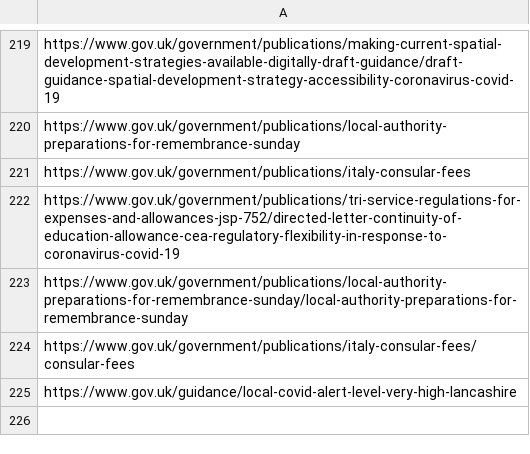
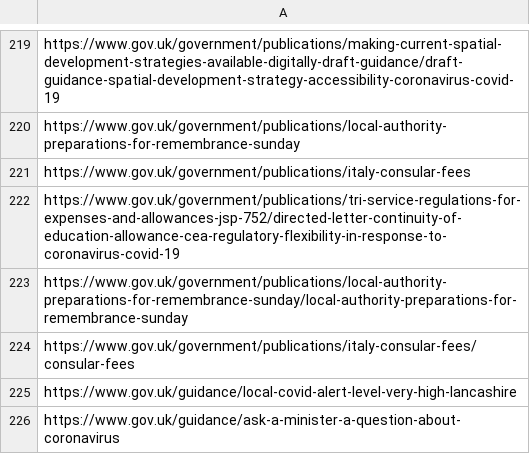
Before and after one commit to richardjpope/covidguides, a CSV file: urls.csv, drawn as a sheet; only a part is shown, gaps mark what is left out; the diff names each change by its address in the sheet, - before the commit and + after, or states it on an @@ line.

```diff
--- a/urls.csv
+++ b/urls.csv
+row 226: https://www.gov.uk/guidance/ask-a-minister-a-question-about-coronavirus
```
Also changed, not shown: 21 other files.
